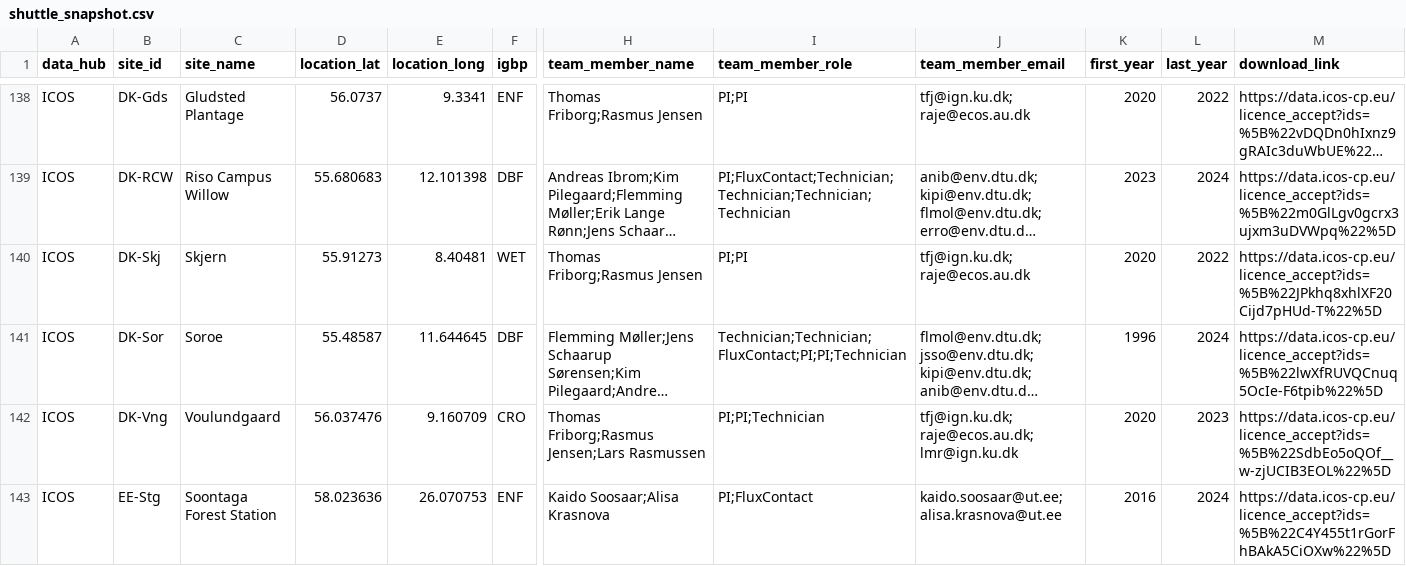
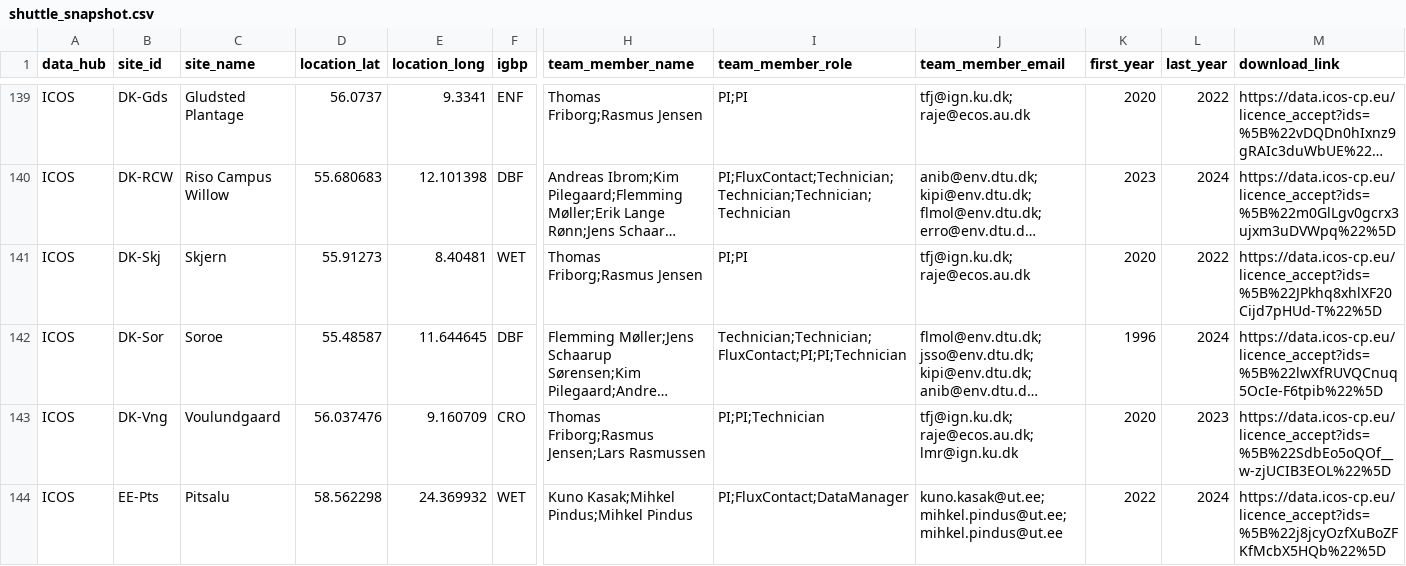
Before and after one commit to trevorkeenan/trevorkeenan.github.io, a CSV file: assets/shuttle_snapshot.csv, drawn as a sheet; only a part is shown, gaps mark what is left out; the shorter side is filled out with more unchanged rows; long unchanged cells end in …; rows hold the shown columns only; the diff covers the shown part only; the diff names each change by its address in the sheet, - before the commit and + after, or states it on an @@ line.

```diff
--- a/assets/shuttle_snapshot.csv
+++ b/assets/shuttle_snapshot.csv
+row 144: ICOS | EE-Pts | Pitsalu | 58.562298 | 24.369932 | WET | Kuno Kasak;Mihkel Pindus;Mihkel Pindus | PI;FluxContact;DataManager | kuno.kasak@ut.ee;mihkel.pindus@ut.ee;mihkel.pindus@ut.ee | 2022 | 2024 | https://data.icos-cp.eu/licence_accept?ids=%5B%22j8jcyOzfXuBoZFKfMcbX5HQb%22%5D
```
Also changed, not shown: 3 added rows elsewhere in this file, assets/icos_direct_fluxnet.csv, 2 other files.
